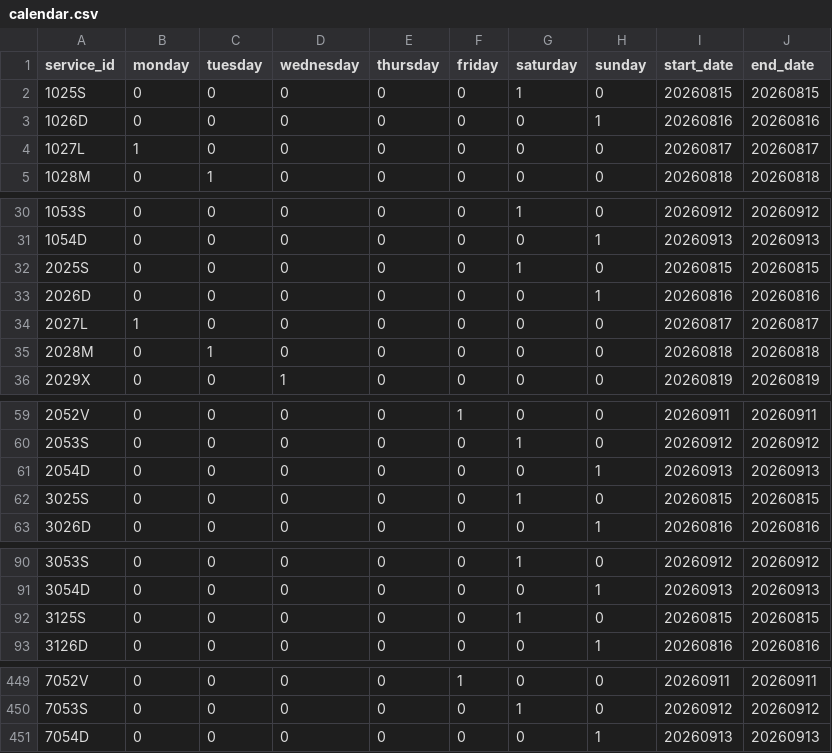
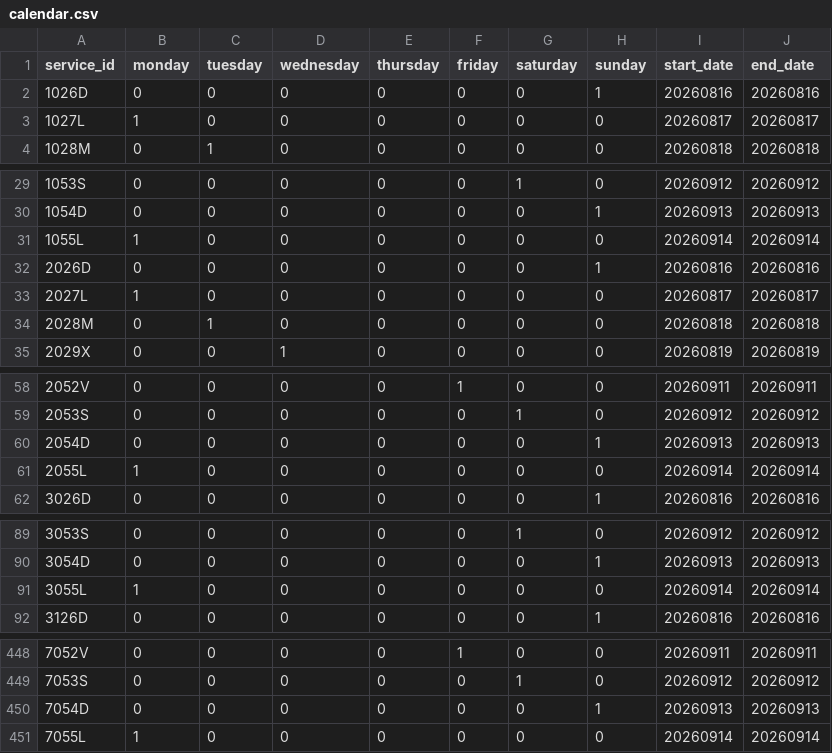
Before and after one commit to WireNext/cercaniasgtfs, a CSV file: data_csv/calendar.csv, drawn as a sheet; only a part is shown, gaps mark what is left out; the diff covers the shown part only.

```diff
--- a/data_csv/calendar.csv
+++ b/data_csv/calendar.csv
@@ -1,3 +1,2 @@
 service_id,monday,tuesday,wednesday,thursday,friday,saturday,sunday,start_date,end_date
-1025S,0,0,0,0,0,1,0,20260815,20260815
 1026D,0,0,0,0,0,0,1,20260816,20260816
@@ -31,3 +30,3 @@ service_id,monday,tuesday,wednesday,thursday,friday,saturday,sunday,start_date,e
 1054D,0,0,0,0,0,0,1,20260913,20260913
-2025S,0,0,0,0,0,1,0,20260815,20260815
+1055L,1,0,0,0,0,0,0,20260914,20260914
 2026D,0,0,0,0,0,0,1,20260816,20260816
@@ -61,3 +60,3 @@ service_id,monday,tuesday,wednesday,thursday,friday,saturday,sunday,start_date,e
 2054D,0,0,0,0,0,0,1,20260913,20260913
-3025S,0,0,0,0,0,1,0,20260815,20260815
+2055L,1,0,0,0,0,0,0,20260914,20260914
 3026D,0,0,0,0,0,0,1,20260816,20260816
@@ -91,3 +90,3 @@ service_id,monday,tuesday,wednesday,thursday,friday,saturday,sunday,start_date,e
 3054D,0,0,0,0,0,0,1,20260913,20260913
-3125S,0,0,0,0,0,1,0,20260815,20260815
+3055L,1,0,0,0,0,0,0,20260914,20260914
 3126D,0,0,0,0,0,0,1,20260816,20260816
@@ -451 +450,2 @@ service_id,monday,tuesday,wednesday,thursday,friday,saturday,sunday,start_date,e
 7054D,0,0,0,0,0,0,1,20260913,20260913
+7055L,1,0,0,0,0,0,0,20260914,20260914
```
Also changed, not shown: 55 edited cells elsewhere in this file, data_csv/routes.csv, 1 other file.
